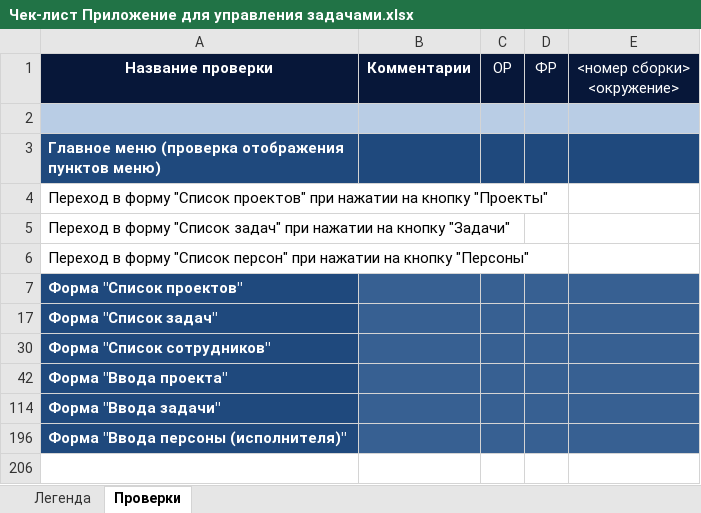
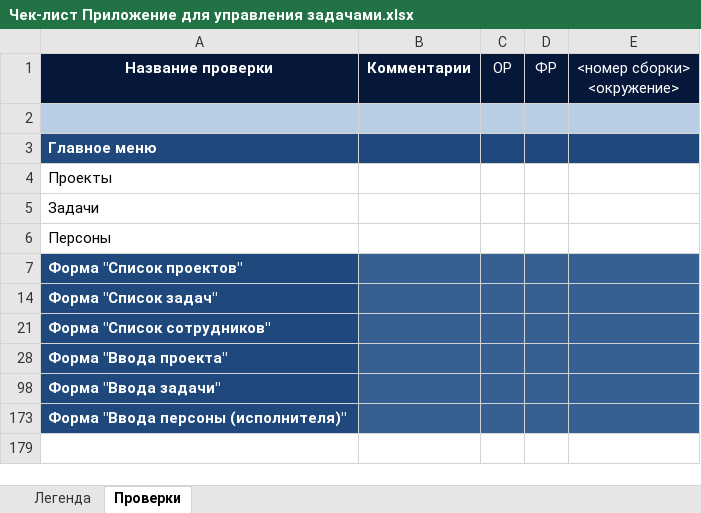
Before and after one commit to sergeydavid/homework, an Excel workbook: homework3/Чек-лист Приложение для управления задачами.xlsx, sheet Проверки, drawn as a sheet; only a part is shown; values as stored, in another font and other column widths than the file's, no borders; the diff names each change by its address in the sheet, - before the commit and + after, or states it on an @@ line.

Commit message:
add all forms in one line + change line main menu

```diff
--- a/homework3/Чек-лист Приложение для управления задачами.xlsx (sheet Проверки)
+++ b/homework3/Чек-лист Приложение для управления задачами.xlsx (sheet Проверки)
-A3: Главное меню (проверка отображения пунктов меню)
+A3: Главное меню
-A4: Переход в форму "Список проектов" при нажатии на кнопку "Проекты"
+A4: Проекты
-A5: Переход в форму "Список задач" при нажатии на кнопку "Задачи"
+A5: Задачи
-A6: Переход в форму "Список персон" при нажатии на кнопку "Персоны"
+A6: Персоны
```
Also changed, not shown: hidden cells.
